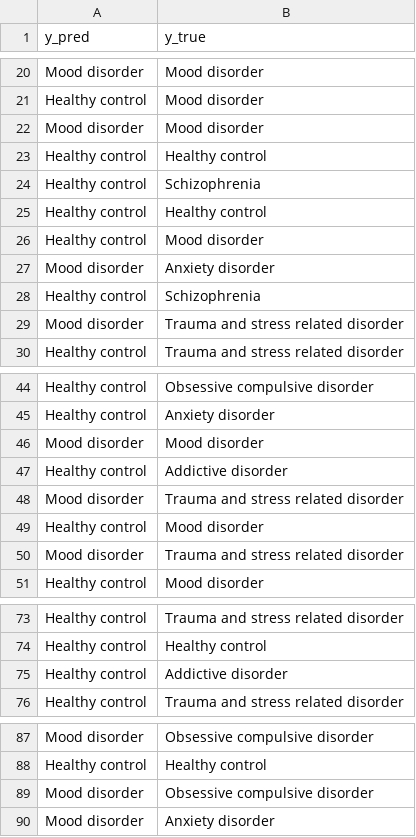
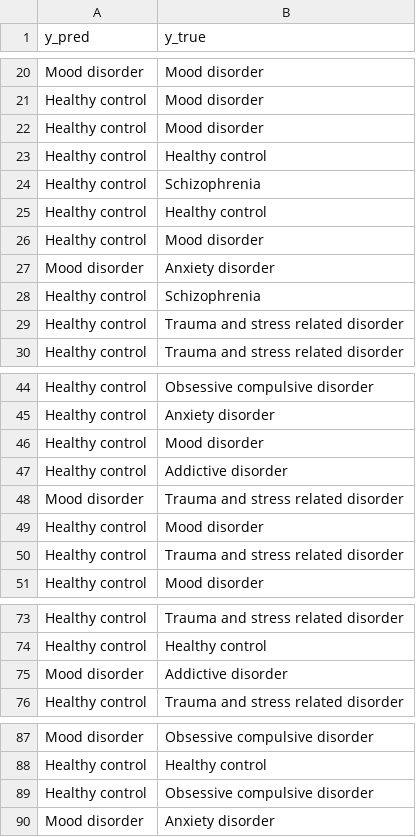
Before and after one commit to nikil1506/rice_eeg, a CSV file: binary_classifier/Predicted_Mood disorder_Labels.csv, drawn as a sheet; only a part is shown, gaps mark what is left out.

```diff
--- a/binary_classifier/Predicted_Mood disorder_Labels.csv
+++ b/binary_classifier/Predicted_Mood disorder_Labels.csv
@@ -21,3 +21,3 @@ Mood disorder,Mood disorder
 Healthy control,Mood disorder
-Mood disorder,Mood disorder
+Healthy control,Mood disorder
 Healthy control,Healthy control
@@ -28,3 +28,3 @@ Mood disorder,Anxiety disorder
 Healthy control,Schizophrenia
-Mood disorder,Trauma and stress related disorder
+Healthy control,Trauma and stress related disorder
 Healthy control,Trauma and stress related disorder
@@ -45,3 +45,3 @@ Healthy control,Obsessive compulsive disorder
 Healthy control,Anxiety disorder
-Mood disorder,Mood disorder
+Healthy control,Mood disorder
 Healthy control,Addictive disorder
@@ -49,3 +49,3 @@ Mood disorder,Trauma and stress related disorder
 Healthy control,Mood disorder
-Mood disorder,Trauma and stress related disorder
+Healthy control,Trauma and stress related disorder
 Healthy control,Mood disorder
@@ -74,3 +74,3 @@ Healthy control,Trauma and stress related disorder
 Healthy control,Healthy control
-Healthy control,Addictive disorder
+Mood disorder,Addictive disorder
 Healthy control,Trauma and stress related disorder
@@ -88,3 +88,3 @@ Mood disorder,Obsessive compulsive disorder
 Healthy control,Healthy control
-Mood disorder,Obsessive compulsive disorder
+Healthy control,Obsessive compulsive disorder
 Mood disorder,Anxiety disorder
```
Also changed, not shown: binary_classifier/Predicted_Addictive disorder_Labels.csv, binary_classifier/Predicted_Anxiety disorder_Labels.csv, 24 other files.
